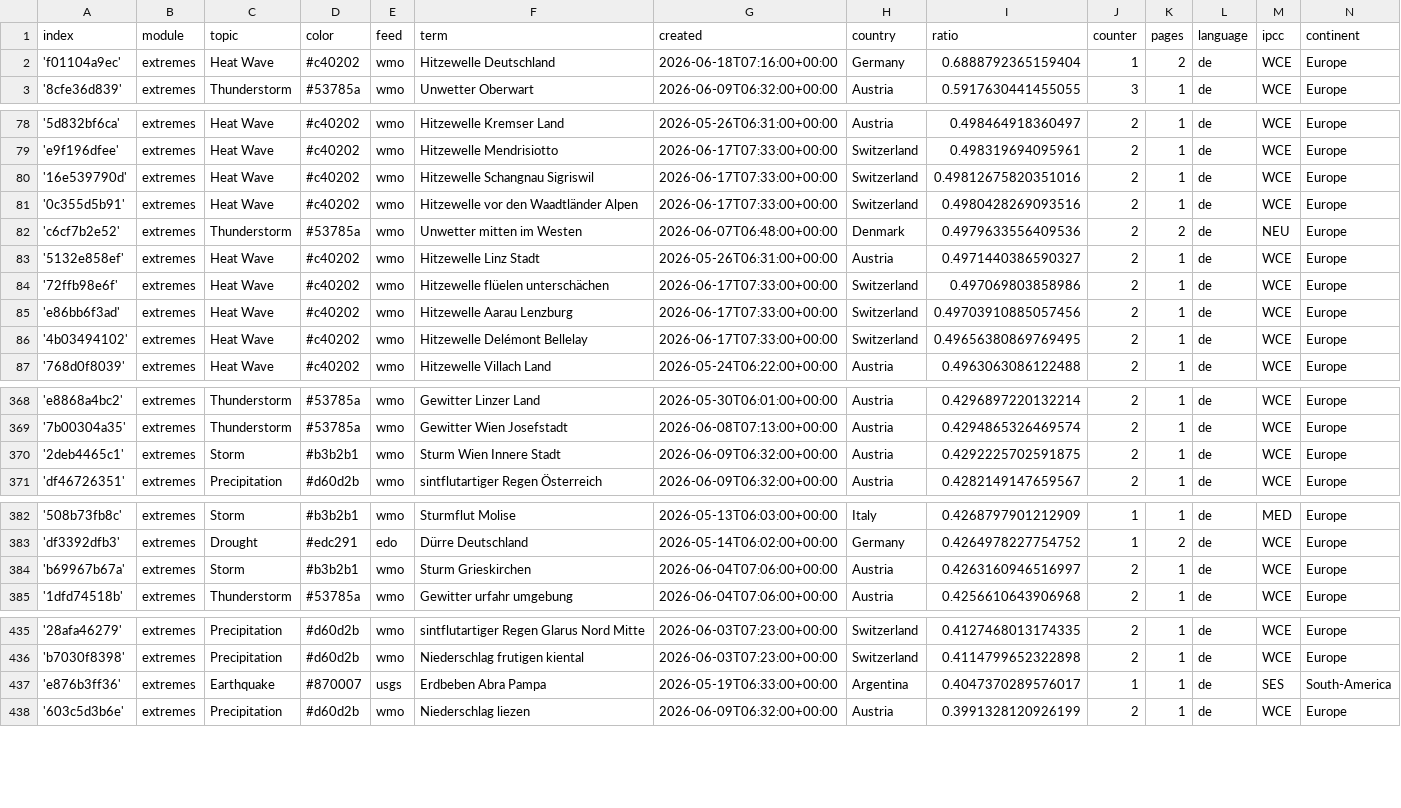
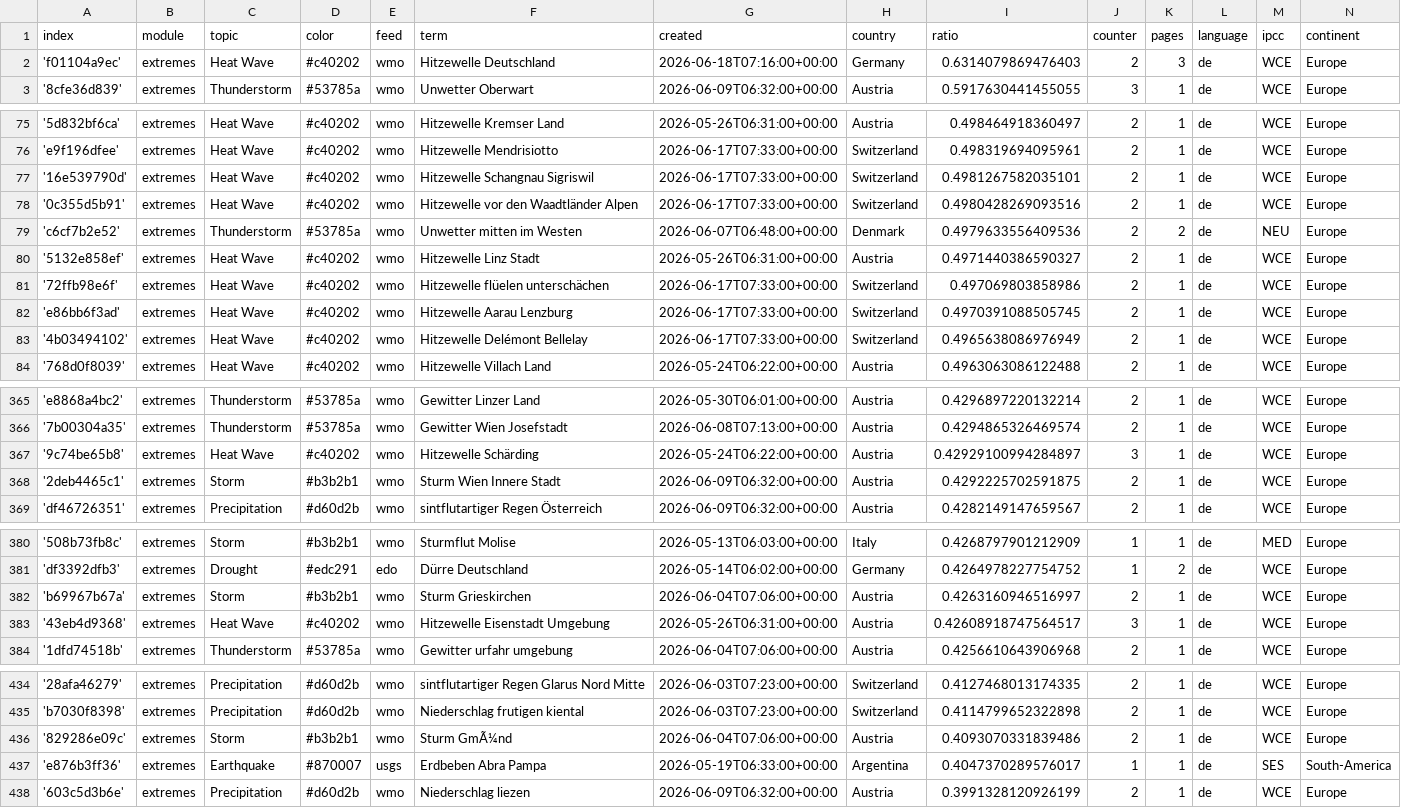
Before and after one commit to pg-ufr-news/germanExtremes, a CSV file: terms.csv, drawn as a sheet; only a part is shown, gaps mark what is left out; the diff covers the shown part only.

```diff
--- a/terms.csv
+++ b/terms.csv
@@ -1,3 +1,3 @@
 index,module,topic,color,feed,term,created,country,ratio,counter,pages,language,ipcc,continent
-'f01104a9ec',extremes,Heat Wave,#c40202,wmo,Hitzewelle Deutschland,2026-06-18T07:16:00+00:00,Germany,0.6888792365159404,1,2,de,WCE,Europe
+'f01104a9ec',extremes,Heat Wave,#c40202,wmo,Hitzewelle Deutschland,2026-06-18T07:16:00+00:00,Germany,0.6314079869476403,2,3,de,WCE,Europe
 '8cfe36d839',extremes,Thunderstorm,#53785a,wmo,Unwetter Oberwart,2026-06-09T06:32:00+00:00,Austria,0.5917630441455055,3,1,de,WCE,Europe
@@ -79,3 +76,3 @@ index,module,topic,color,feed,term,created,country,ratio,counter,pages,language,
 'e9f196dfee',extremes,Heat Wave,#c40202,wmo,Hitzewelle Mendrisiotto,2026-06-17T07:33:00+00:00,Switzerland,0.498319694095961,2,1,de,WCE,Europe
-'16e539790d',extremes,Heat Wave,#c40202,wmo,Hitzewelle Schangnau Sigriswil,2026-06-17T07:33:00+00:00,Switzerland,0.49812675820351016,2,1,de,WCE,Europe
+'16e539790d',extremes,Heat Wave,#c40202,wmo,Hitzewelle Schangnau Sigriswil,2026-06-17T07:33:00+00:00,Switzerland,0.4981267582035101,2,1,de,WCE,Europe
 '0c355d5b91',extremes,Heat Wave,#c40202,wmo,Hitzewelle vor den Waadtländer Alpen,2026-06-17T07:33:00+00:00,Switzerland,0.4980428269093516,2,1,de,WCE,Europe
@@ -84,4 +81,4 @@ index,module,topic,color,feed,term,created,country,ratio,counter,pages,language,
 '72ffb98e6f',extremes,Heat Wave,#c40202,wmo,Hitzewelle flüelen unterschächen,2026-06-17T07:33:00+00:00,Switzerland,0.497069803858986,2,1,de,WCE,Europe
-'e86bb6f3ad',extremes,Heat Wave,#c40202,wmo,Hitzewelle Aarau Lenzburg,2026-06-17T07:33:00+00:00,Switzerland,0.49703910885057456,2,1,de,WCE,Europe
-'4b03494102',extremes,Heat Wave,#c40202,wmo,Hitzewelle Delémont Bellelay,2026-06-17T07:33:00+00:00,Switzerland,0.49656380869769495,2,1,de,WCE,Europe
+'e86bb6f3ad',extremes,Heat Wave,#c40202,wmo,Hitzewelle Aarau Lenzburg,2026-06-17T07:33:00+00:00,Switzerland,0.4970391088505745,2,1,de,WCE,Europe
+'4b03494102',extremes,Heat Wave,#c40202,wmo,Hitzewelle Delémont Bellelay,2026-06-17T07:33:00+00:00,Switzerland,0.4965638086976949,2,1,de,WCE,Europe
 '768d0f8039',extremes,Heat Wave,#c40202,wmo,Hitzewelle Villach Land,2026-05-24T06:22:00+00:00,Austria,0.4963063086122488,2,1,de,WCE,Europe
@@ -369,2 +366,3 @@ index,module,topic,color,feed,term,created,country,ratio,counter,pages,language,
 '7b00304a35',extremes,Thunderstorm,#53785a,wmo,Gewitter Wien Josefstadt,2026-06-08T07:13:00+00:00,Austria,0.4294865326469574,2,1,de,WCE,Europe
+'9c74be65b8',extremes,Heat Wave,#c40202,wmo,Hitzewelle Schärding,2026-05-24T06:22:00+00:00,Austria,0.42929100994284897,3,1,de,WCE,Europe
 '2deb4465c1',extremes,Storm,#b3b2b1,wmo,Sturm Wien Innere Stadt,2026-06-09T06:32:00+00:00,Austria,0.4292225702591875,2,1,de,WCE,Europe
@@ -384,2 +382,3 @@ index,module,topic,color,feed,term,created,country,ratio,counter,pages,language,
 'b69967b67a',extremes,Storm,#b3b2b1,wmo,Sturm Grieskirchen,2026-06-04T07:06:00+00:00,Austria,0.4263160946516997,2,1,de,WCE,Europe
+'43eb4d9368',extremes,Heat Wave,#c40202,wmo,Hitzewelle Eisenstadt Umgebung,2026-05-26T06:31:00+00:00,Austria,0.42608918747564517,3,1,de,WCE,Europe
 '1dfd74518b',extremes,Thunderstorm,#53785a,wmo,Gewitter urfahr umgebung,2026-06-04T07:06:00+00:00,Austria,0.4256610643906968,2,1,de,WCE,Europe
@@ -436,2 +435,3 @@ index,module,topic,color,feed,term,created,country,ratio,counter,pages,language,
 'b7030f8398',extremes,Precipitation,#d60d2b,wmo,Niederschlag frutigen kiental,2026-06-03T07:23:00+00:00,Switzerland,0.4114799652322898,2,1,de,WCE,Europe
+'829286e09c',extremes,Storm,#b3b2b1,wmo,Sturm GmÃ¼nd,2026-06-04T07:06:00+00:00,Austria,0.4093070331839486,2,1,de,WCE,Europe
 'e876b3ff36',extremes,Earthquake,#870007,usgs,Erdbeben Abra Pampa,2026-05-19T06:33:00+00:00,Argentina,0.4047370289576017,1,1,de,SES,South-America
```
Also changed, not shown: 1 added row and 4 removed rows elsewhere in this file, cxsv/news_2026_05.csv, cxsv/news_2026_06.csv.
